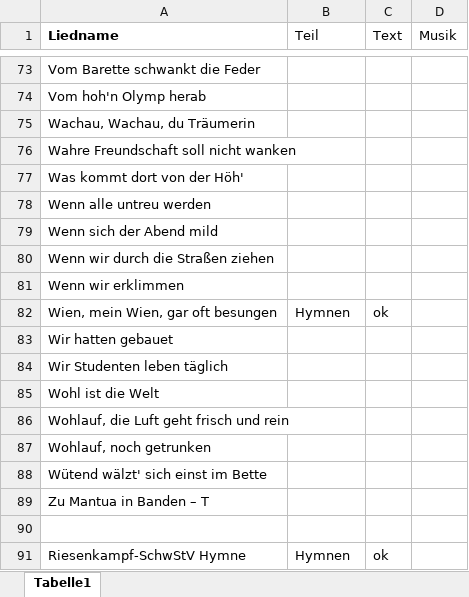
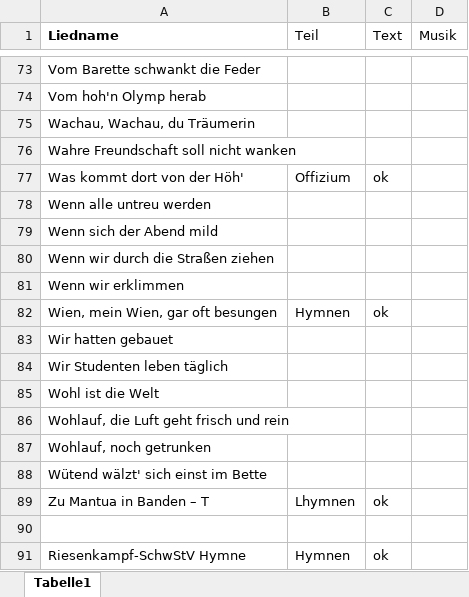
Before and after one commit to kavdanubia/cantuspruegel, an Excel workbook: Fortschritt.xlsx, sheet Tabelle1, drawn as a sheet; only a part is shown, gaps mark what is left out; values as stored, in another font and other column widths than the file's, no borders; the diff covers the shown part only; the diff names each change by its address in the sheet, - before the commit and + after, or states it on an @@ line.

```diff
--- a/Fortschritt.xlsx (sheet Tabelle1)
+++ b/Fortschritt.xlsx (sheet Tabelle1)
-B77 (Teil): (empty)
+B77 (Teil): Offizium
-C77 (Text): (empty)
+C77 (Text): ok
-B89 (Teil): (empty)
+B89 (Teil): Lhymnen
-C89 (Text): (empty)
+C89 (Text): ok
```
Also changed, not shown: 20 edited cells elsewhere in this sheet, 4 other files.
